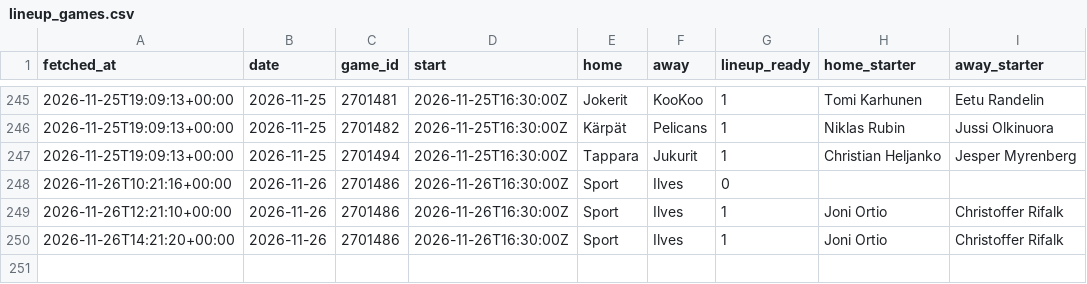
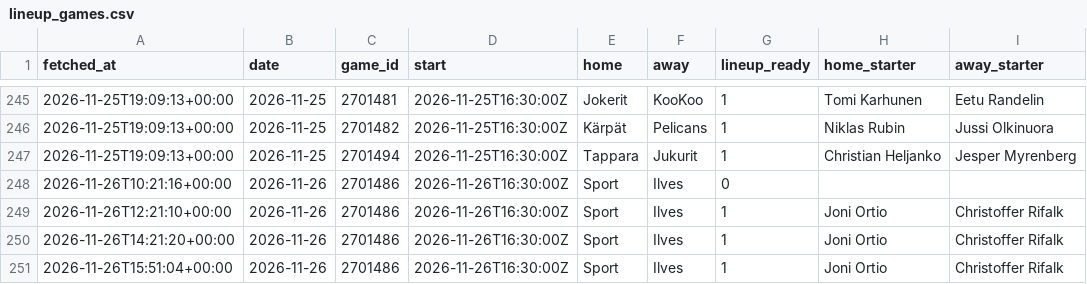
Before and after one commit to mikaheino/liiga-2026-27, a CSV file: lineup_games.csv, drawn as a sheet; only a part is shown, gaps mark what is left out; the diff names each change by its address in the sheet, - before the commit and + after, or states it on an @@ line.

```diff
--- a/lineup_games.csv
+++ b/lineup_games.csv
+row 251: 2026-11-26T15:51:04+00:00 | 2026-11-26 | 2701486 | 2026-11-26T16:30:00Z | Sport | Ilves | 1 | Joni Ortio | Christoffer Rifalk
```
Also changed, not shown: news_items.csv, 1 other file.
